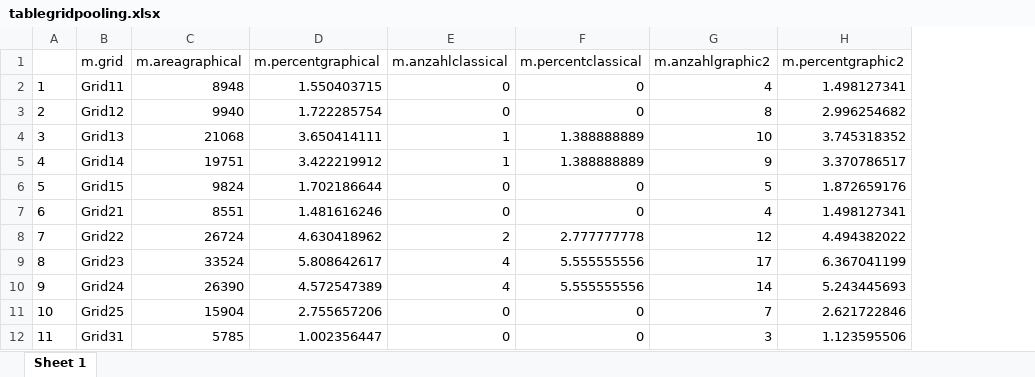
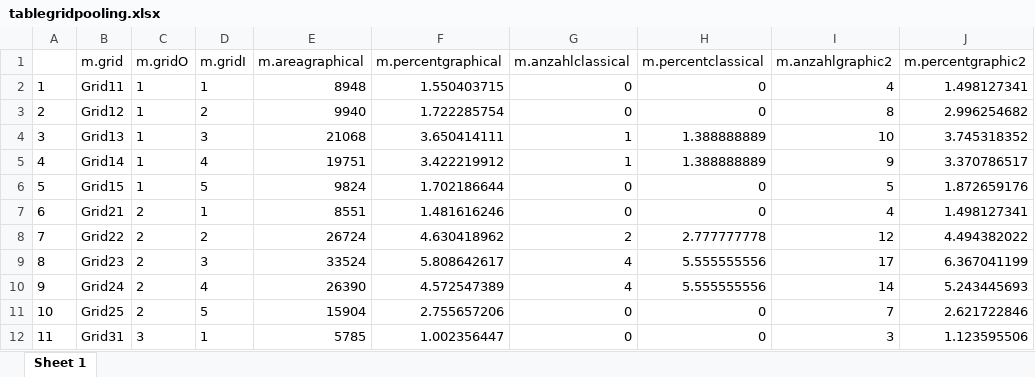
Before and after one commit to akutej/mytestapp, an Excel workbook: tablegridpooling.xlsx, sheet Sheet 1, drawn as a sheet; only a part is shown; values as stored, in another font and other column widths than the file's, no borders; the diff names each change by its address in the sheet, - before the commit and + after, or states it on an @@ line.

```diff
--- a/tablegridpooling.xlsx (sheet Sheet 1)
+++ b/tablegridpooling.xlsx (sheet Sheet 1)
+column C (m.gridO), rows 2-12: 1 | 1 | 1 | 1 | 1 | 2 | 2 | 2 | 2 | 2 | 3
+column D (m.gridI), rows 2-12: 1 | 2 | 3 | 4 | 5 | 1 | 2 | 3 | 4 | 5 | 1
```
Also changed, not shown: 1 other file.
